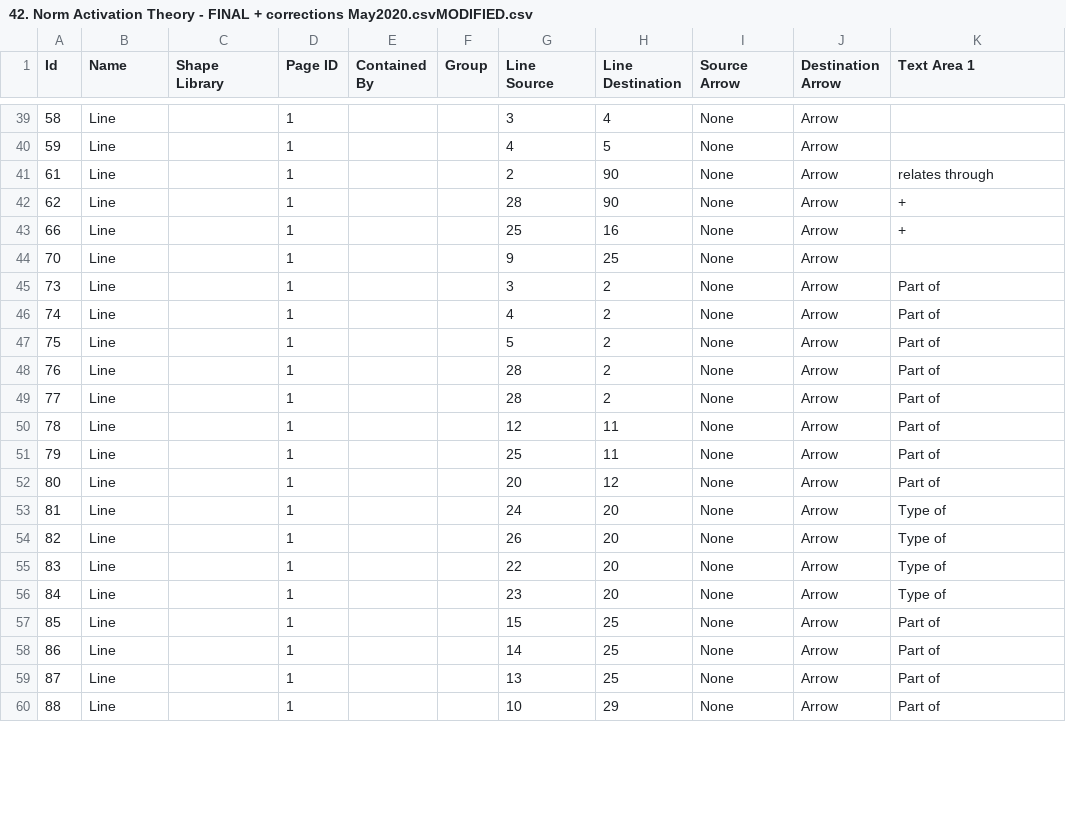
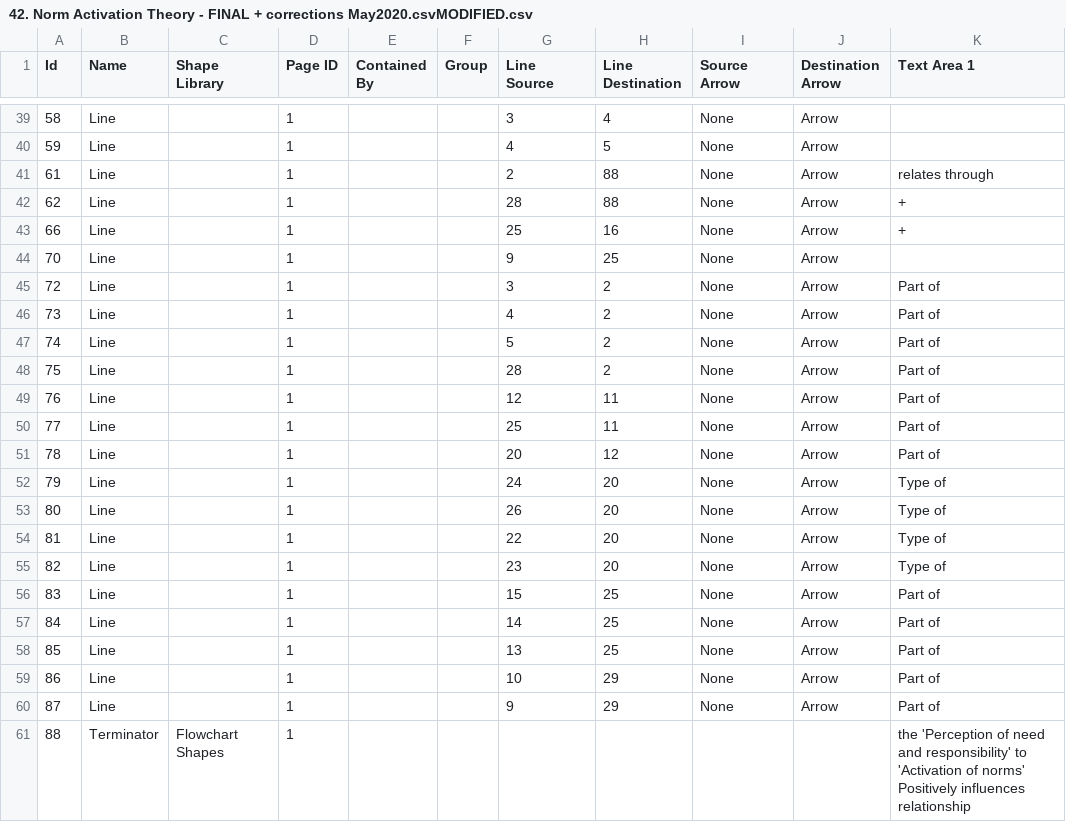
Before and after one commit to jannahastings/theory-database, a CSV file: theories/42. Norm Activation Theory - FINAL + corrections May2020.csvMODIFIED.csv, drawn as a sheet; only a part is shown, gaps mark what is left out; the diff covers the shown part only.

```diff
--- a/theories/42. Norm Activation Theory - FINAL + corrections May2020.csvMODIFIED.csv
+++ b/theories/42. Norm Activation Theory - FINAL + corrections May2020.csvMODIFIED.csv
@@ -40,21 +40,22 @@ Id,Name,Shape Library,Page ID,Contained By,Group,Line Source,Line Destination,So
 59,Line,,1,,,4,5,None,Arrow,
-61,Line,,1,,,2,90,None,Arrow,relates through
-62,Line,,1,,,28,90,None,Arrow,+
+61,Line,,1,,,2,88,None,Arrow,relates through
+62,Line,,1,,,28,88,None,Arrow,+
 66,Line,,1,,,25,16,None,Arrow,+
 70,Line,,1,,,9,25,None,Arrow,
-73,Line,,1,,,3,2,None,Arrow,Part of
-74,Line,,1,,,4,2,None,Arrow,Part of
-75,Line,,1,,,5,2,None,Arrow,Part of
-76,Line,,1,,,28,2,None,Arrow,Part of
-77,Line,,1,,,28,2,None,Arrow,Part of
-78,Line,,1,,,12,11,None,Arrow,Part of
-79,Line,,1,,,25,11,None,Arrow,Part of
-80,Line,,1,,,20,12,None,Arrow,Part of
-81,Line,,1,,,24,20,None,Arrow,Type of
-82,Line,,1,,,26,20,None,Arrow,Type of
-83,Line,,1,,,22,20,None,Arrow,Type of
-84,Line,,1,,,23,20,None,Arrow,Type of
-85,Line,,1,,,15,25,None,Arrow,Part of
-86,Line,,1,,,14,25,None,Arrow,Part of
-87,Line,,1,,,13,25,None,Arrow,Part of
-88,Line,,1,,,10,29,None,Arrow,Part of
+72,Line,,1,,,3,2,None,Arrow,Part of
+73,Line,,1,,,4,2,None,Arrow,Part of
+74,Line,,1,,,5,2,None,Arrow,Part of
+75,Line,,1,,,28,2,None,Arrow,Part of
+76,Line,,1,,,12,11,None,Arrow,Part of
+77,Line,,1,,,25,11,None,Arrow,Part of
+78,Line,,1,,,20,12,None,Arrow,Part of
+79,Line,,1,,,24,20,None,Arrow,Type of
+80,Line,,1,,,26,20,None,Arrow,Type of
+81,Line,,1,,,22,20,None,Arrow,Type of
+82,Line,,1,,,23,20,None,Arrow,Type of
+83,Line,,1,,,15,25,None,Arrow,Part of
+84,Line,,1,,,14,25,None,Arrow,Part of
+85,Line,,1,,,13,25,None,Arrow,Part of
+86,Line,,1,,,10,29,None,Arrow,Part of
+87,Line,,1,,,9,29,None,Arrow,Part of
+88,Terminator,Flowchart Shapes,1,,,,,,,the 'Perception of need and responsibility' to 'Activation of norms' Positively influences relationship
```
Also changed, not shown: 2 removed rows and 2 edited cells elsewhere in this file, theories/1. Action Theory Model of Consumption - FINAL + corrections May2020.csvMODIFIED.csv, theories/17. Feedback Intervention Theory - FINAL + corrections May2020.csvMODIFIED.csv, 11 other files.
